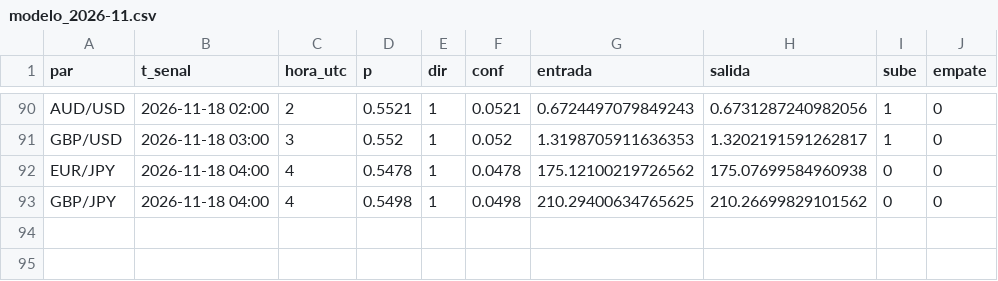
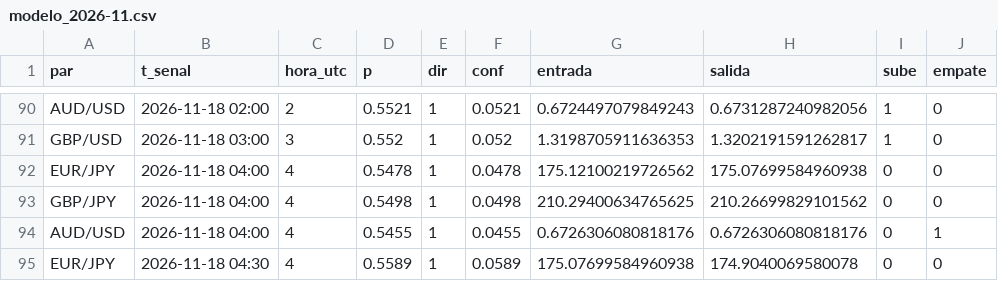
Before and after one commit to tucuman-ahorra/Senales, a CSV file: datos/modelo_2026-11.csv, drawn as a sheet; only a part is shown, gaps mark what is left out.

Commit message:
datos 2026-11-18 05:01

```diff
--- a/datos/modelo_2026-11.csv
+++ b/datos/modelo_2026-11.csv
@@ -93 +93,3 @@ EUR/JPY,2026-11-18 04:00,4,0.5478,1,0.0478,175.12100219726562,175.07699584960938
 GBP/JPY,2026-11-18 04:00,4,0.5498,1,0.0498,210.29400634765625,210.26699829101562,0,0
+AUD/USD,2026-11-18 04:00,4,0.5455,1,0.0455,0.6726306080818176,0.6726306080818176,0,1
+EUR/JPY,2026-11-18 04:30,4,0.5589,1,0.0589,175.07699584960938,174.9040069580078,0,0
```
Also changed, not shown: 3 other files.
